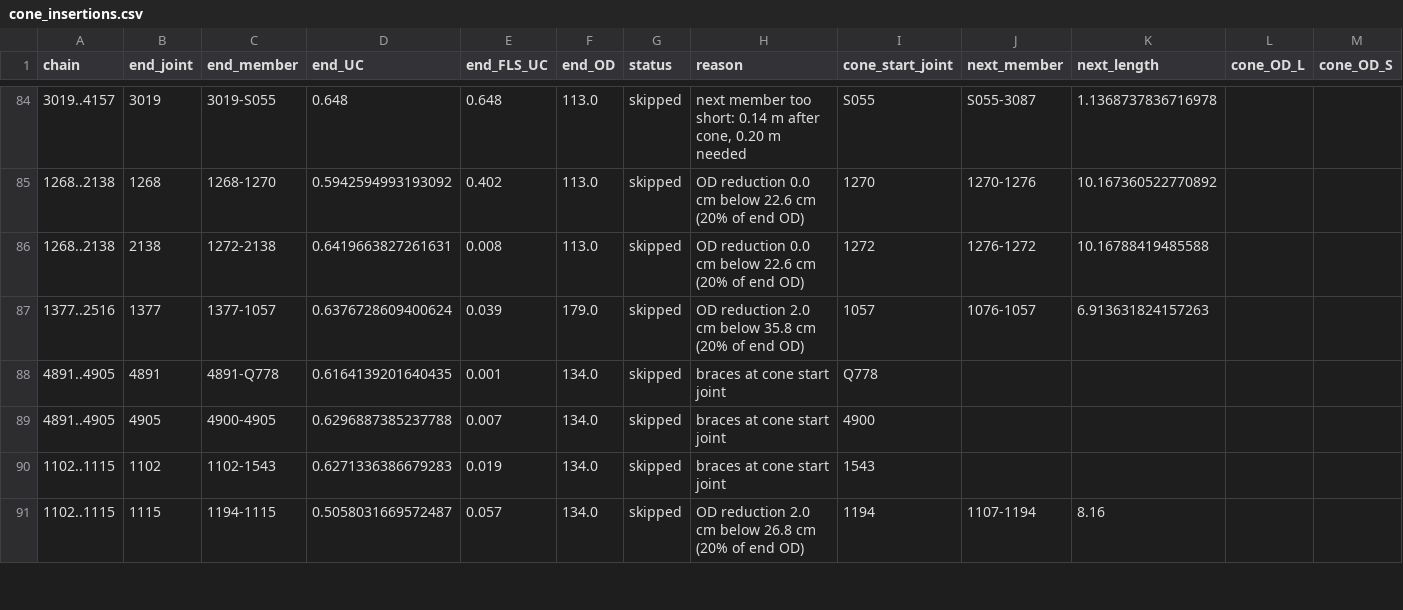
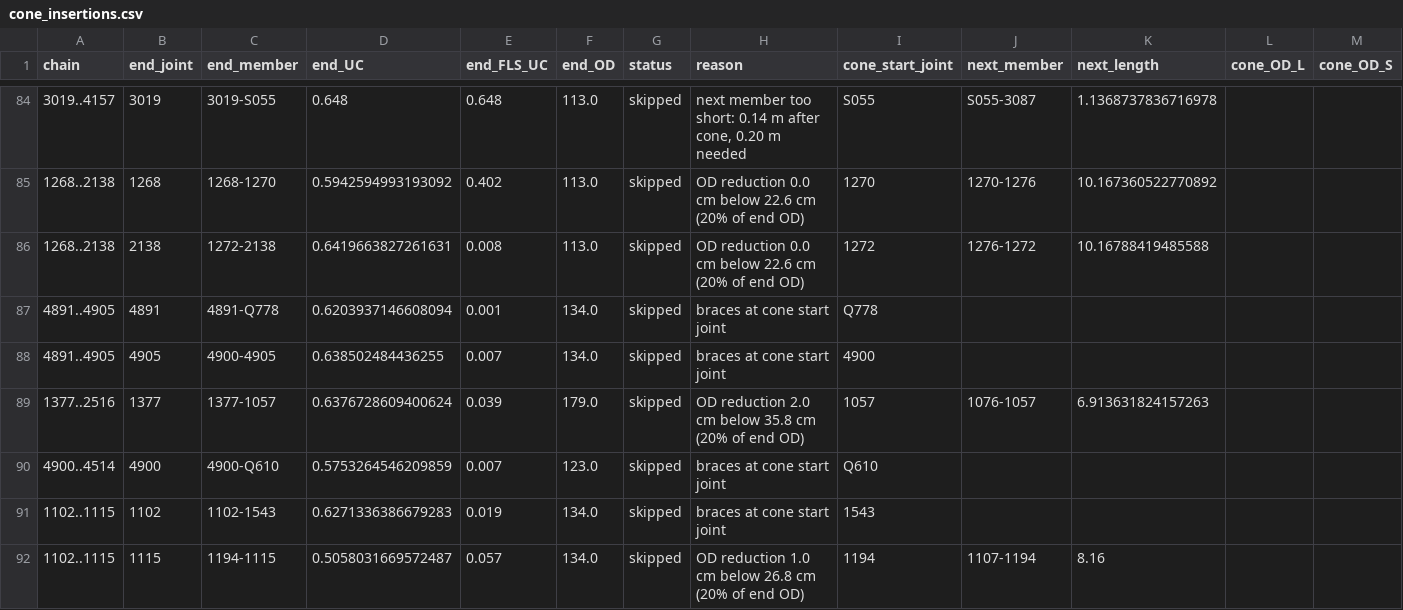
Before and after one commit to aerozy21/OPTIMIZATION_PY_TOOL, a CSV file: cone_insertions.csv, drawn as a sheet; only a part is shown, gaps mark what is left out; removed rows and columns are numbered as before the commit, all else as after; rows hold the shown columns only; the diff covers the shown part only; the diff names each change by its address in the sheet, - before the commit and + after, or states it on an @@ line.

```diff
--- a/cone_insertions.csv
+++ b/cone_insertions.csv
+row 87: 4891..4905 | 4891 | 4891-Q778 | 0.6203937146608094 | 0.001 | 134.0 | skipped | braces at cone start joint | Q778
+row 88: 4891..4905 | 4905 | 4900-4905 | 0.638502484436255 | 0.007 | 134.0 | skipped | braces at cone start joint | 4900
-row 88: 4891..4905 | 4891 | 4891-Q778 | 0.6164139201640435 | 0.001 | 134.0 | skipped | braces at cone start joint | Q778
-row 89: 4891..4905 | 4905 | 4900-4905 | 0.6296887385237788 | 0.007 | 134.0 | skipped | braces at cone start joint | 4900
@@ row 92 moved to row 90: 4900..4514 @@
-H92 (reason): OD reduction 2.0 cm below…
+H92 (reason): OD reduction 1.0 cm below…
```
Also changed, not shown: 3 added rows, 3 removed rows, 8 moved rows and 38 edited cells elsewhere in this file, governing_UCs_df.csv, ring_log.csv, 4 other files.
